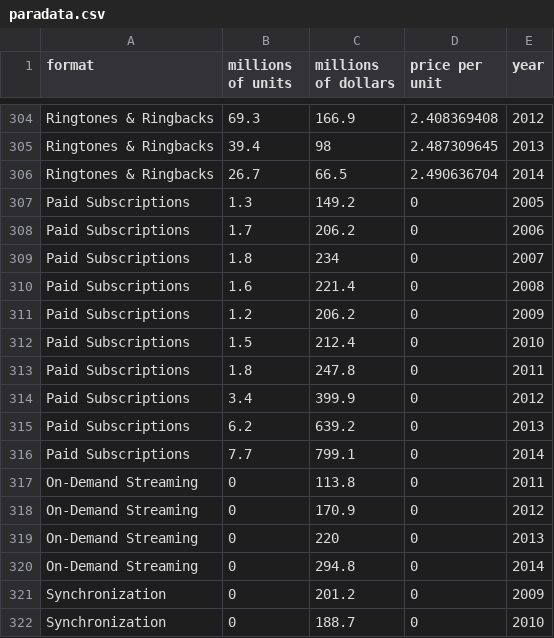
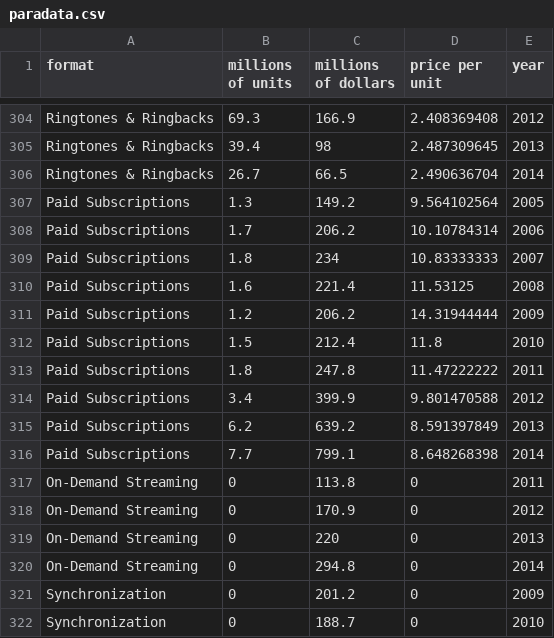
Before and after one commit to jasonjyu/cs171-pr-riaamusicsales, a CSV file: data/paradata.csv, drawn as a sheet; only a part is shown, gaps mark what is left out.

Commit message:
Fixed Zero Subscription Error and Changed Subscription Price Per Unit into a monthly value

```diff
--- a/data/paradata.csv
+++ b/data/paradata.csv
@@ -306,12 +306,12 @@ Ringtones & Ringbacks,39.4,98,2.487309645,2013
 Ringtones & Ringbacks,26.7,66.5,2.490636704,2014
-Paid Subscriptions,1.3,149.2,0,2005
-Paid Subscriptions,1.7,206.2,0,2006
-Paid Subscriptions,1.8,234,0,2007
-Paid Subscriptions,1.6,221.4,0,2008
-Paid Subscriptions,1.2,206.2,0,2009
-Paid Subscriptions,1.5,212.4,0,2010
-Paid Subscriptions,1.8,247.8,0,2011
-Paid Subscriptions,3.4,399.9,0,2012
-Paid Subscriptions,6.2,639.2,0,2013
-Paid Subscriptions,7.7,799.1,0,2014
+Paid Subscriptions,1.3,149.2,9.564102564,2005
+Paid Subscriptions,1.7,206.2,10.10784314,2006
+Paid Subscriptions,1.8,234,10.83333333,2007
+Paid Subscriptions,1.6,221.4,11.53125,2008
+Paid Subscriptions,1.2,206.2,14.31944444,2009
+Paid Subscriptions,1.5,212.4,11.8,2010
+Paid Subscriptions,1.8,247.8,11.47222222,2011
+Paid Subscriptions,3.4,399.9,9.801470588,2012
+Paid Subscriptions,6.2,639.2,8.591397849,2013
+Paid Subscriptions,7.7,799.1,8.648268398,2014
 On-Demand Streaming,0,113.8,0,2011
```
